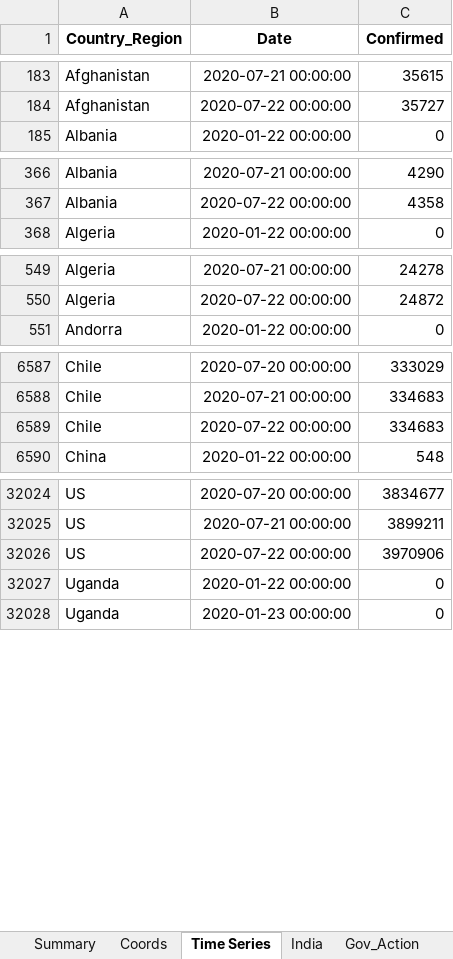
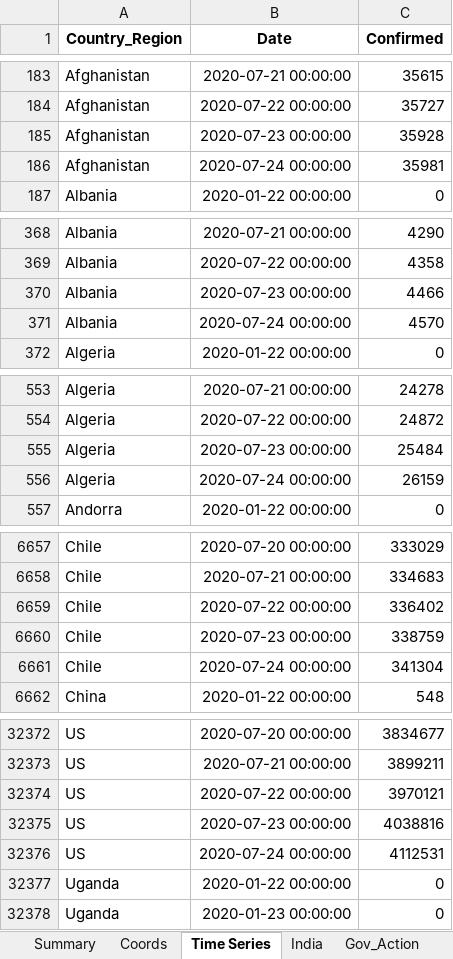
Before and after one commit to SidKumarSingh/covid-scripts, an Excel workbook: Data_summary.xlsx, sheet Time Series, drawn as a sheet; only a part is shown, gaps mark what is left out; values as stored, in another font and other column widths than the file's, no borders; addresses are those after the commit; the diff covers the shown part only; the diff names each change by its address in the sheet, - before the commit and + after, or states it on an @@ line.

```diff
--- a/Data_summary.xlsx (sheet Time Series)
+++ b/Data_summary.xlsx (sheet Time Series)
+row 185: Afghanistan | 2020-07-23 00:00:00 | 35928
+row 186: Afghanistan | 2020-07-24 00:00:00 | 35981
+row 370: Albania | 2020-07-23 00:00:00 | 4466
+row 371: Albania | 2020-07-24 00:00:00 | 4570
+row 555: Algeria | 2020-07-23 00:00:00 | 25484
+row 556: Algeria | 2020-07-24 00:00:00 | 26159
-C6659 (Confirmed): 334683
+C6659 (Confirmed): 336402
+row 6660: Chile | 2020-07-23 00:00:00 | 338759
+row 6661: Chile | 2020-07-24 00:00:00 | 341304
-C32374 (Confirmed): 3970906
+C32374 (Confirmed): 3970121
+row 32375: US | 2020-07-23 00:00:00 | 4038816
+row 32376: US | 2020-07-24 00:00:00 | 4112531
```
Also changed, not shown: 366 added rows elsewhere in this sheet, sheet Summary, sheet Scrips, sheet India, sheet Sectoral, sheet Indices, sheet Doubling, Predictions.xlsx, 2 other files.
